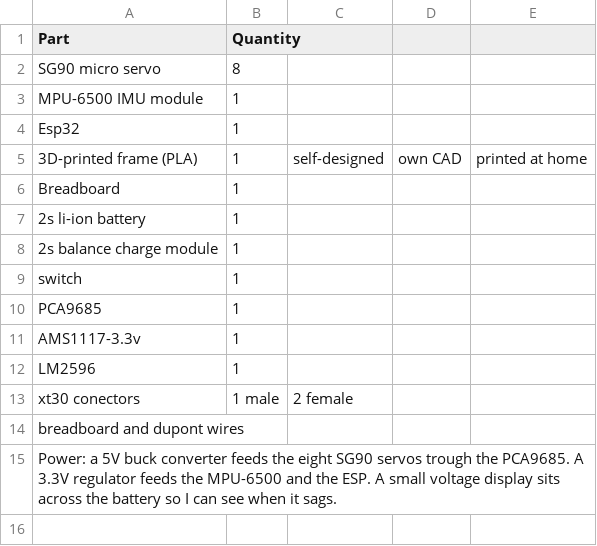
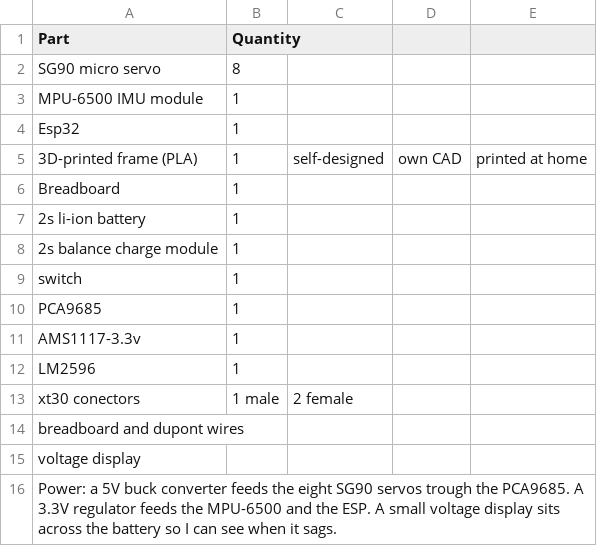
Before and after one commit to Farkas-Andrei/2dof-microservo-robot-dog, a CSV file: BOM.csv, drawn as a sheet; the diff names each change by its address in the sheet, - before the commit and + after, or states it on an @@ line.

Commit message:
Update BOM.csv

```diff
--- a/BOM.csv
+++ b/BOM.csv
+row 15: voltage display
```
